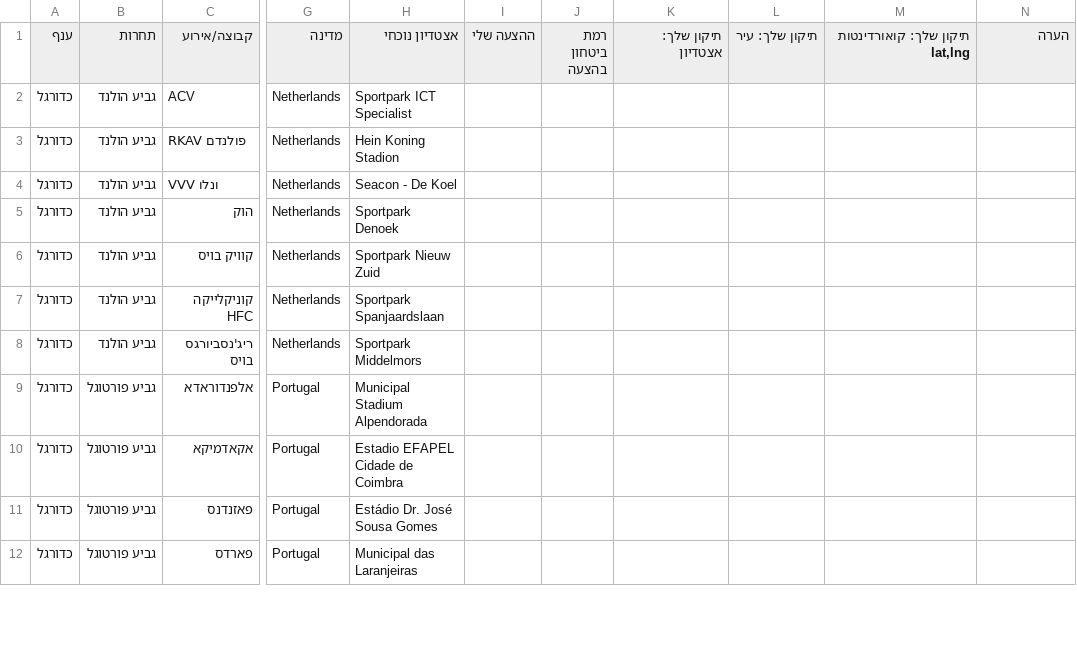
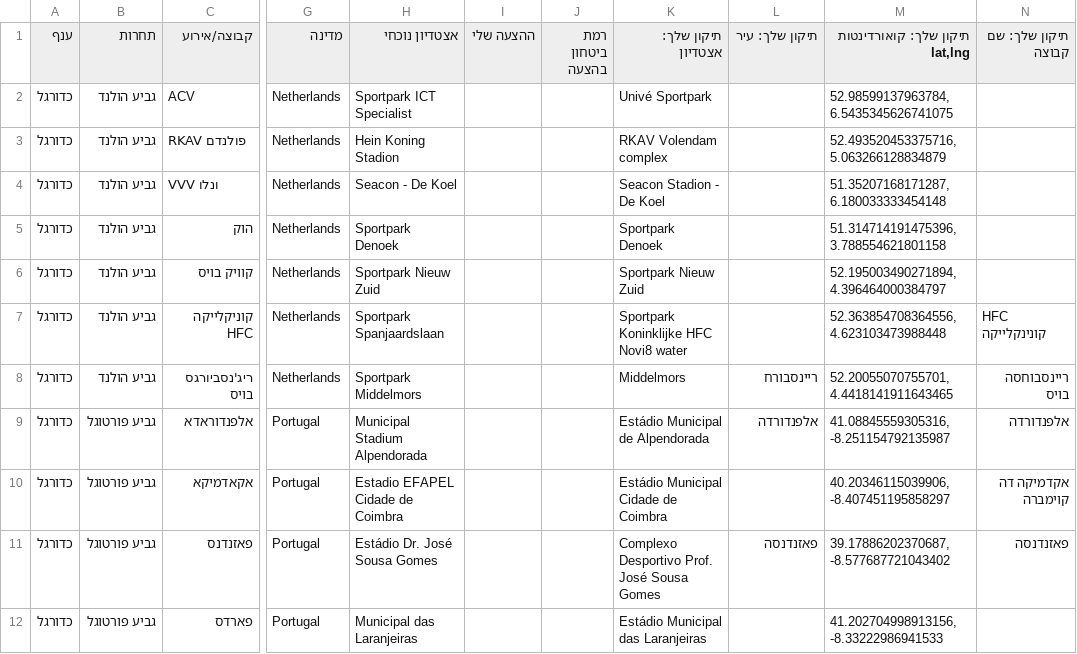
Before and after one commit to Telemiko23/sports-trip, a CSV file: missing_info.csv, drawn as a sheet; only a part is shown, gaps mark what is left out; the diff covers the shown part only; the diff names each change by its address in the sheet, - before the commit and + after, or states it on an @@ line.

```diff
--- a/missing_info.csv
+++ b/missing_info.csv
-N1: הערה
+N1: תיקון שלך: שם קבוצה
-K2 (תיקון שלך: אצטדיון): (empty)
+K2 (תיקון שלך: אצטדיון): Univé Sportpark
-M2 (תיקון שלך: קואורדינטות lat,lng): (empty)
+M2 (תיקון שלך: קואורדינטות lat,lng): 52.98599137963784, 6.5435345626741075
-K3 (תיקון שלך: אצטדיון): (empty)
+K3 (תיקון שלך: אצטדיון): RKAV Volendam complex
-M3 (תיקון שלך: קואורדינטות lat,lng): (empty)
+M3 (תיקון שלך: קואורדינטות lat,lng): 52.493520453375716, 5.063266128834879
-K4 (תיקון שלך: אצטדיון): (empty)
+K4 (תיקון שלך: אצטדיון): Seacon Stadion - De Koel
-M4 (תיקון שלך: קואורדינטות lat,lng): (empty)
+M4 (תיקון שלך: קואורדינטות lat,lng): 51.35207168171287, 6.180033333454148
-K5 (תיקון שלך: אצטדיון): (empty)
+K5 (תיקון שלך: אצטדיון): Sportpark Denoek
-M5 (תיקון שלך: קואורדינטות lat,lng): (empty)
+M5 (תיקון שלך: קואורדינטות lat,lng): 51.314714191475396, 3.788554621801158
-K6 (תיקון שלך: אצטדיון): (empty)
+K6 (תיקון שלך: אצטדיון): Sportpark Nieuw Zuid
-M6 (תיקון שלך: קואורדינטות lat,lng): (empty)
+M6 (תיקון שלך: קואורדינטות lat,lng): 52.195003490271894, 4.396464000384797
-K7 (תיקון שלך: אצטדיון): (empty)
+K7 (תיקון שלך: אצטדיון): Sportpark Koninklijke HFC Novi8 water
-M7 (תיקון שלך: קואורדינטות lat,lng): (empty)
+M7 (תיקון שלך: קואורדינטות lat,lng): 52.363854708364556, 4.623103473988448
-N7 (תיקון שלך: שם קבוצה): (empty)
+N7 (תיקון שלך: שם קבוצה): HFC קונינקלייקה
-K8 (תיקון שלך: אצטדיון): (empty)
+K8 (תיקון שלך: אצטדיון): Middelmors
-L8 (תיקון שלך: עיר): (empty)
+L8 (תיקון שלך: עיר): ריינסבורח
-M8 (תיקון שלך: קואורדינטות lat,lng): (empty)
+M8 (תיקון שלך: קואורדינטות lat,lng): 52.20055070755701, 4.4418141911643465
-N8 (תיקון שלך: שם קבוצה): (empty)
+N8 (תיקון שלך: שם קבוצה): ריינסבוחסה בויס
-K9 (תיקון שלך: אצטדיון): (empty)
+K9 (תיקון שלך: אצטדיון): Estádio Municipal de Alpendorada
-L9 (תיקון שלך: עיר): (empty)
+L9 (תיקון שלך: עיר): אלפנדורדה
-M9 (תיקון שלך: קואורדינטות lat,lng): (empty)
+M9 (תיקון שלך: קואורדינטות lat,lng): 41.08845559305316, -8.251154792135987
-N9 (תיקון שלך: שם קבוצה): (empty)
+N9 (תיקון שלך: שם קבוצה): אלפנדורדה
-K10 (תיקון שלך: אצטדיון): (empty)
+K10 (תיקון שלך: אצטדיון): Estádio Municipal Cidade de Coimbra
-M10 (תיקון שלך: קואורדינטות lat,lng): (empty)
+M10 (תיקון שלך: קואורדינטות lat,lng): 40.20346115039906, -8.407451195858297
-N10 (תיקון שלך: שם קבוצה): (empty)
+N10 (תיקון שלך: שם קבוצה): אקדמיקה דה קוימברה
-K11 (תיקון שלך: אצטדיון): (empty)
+K11 (תיקון שלך: אצטדיון): Complexo Desportivo Prof. José Sousa Gomes
-L11 (תיקון שלך: עיר): (empty)
+L11 (תיקון שלך: עיר): פאזנדנסה
-M11 (תיקון שלך: קואורדינטות lat,lng): (empty)
+M11 (תיקון שלך: קואורדינטות lat,lng): 39.17886202370687, -8.577687721043402
-N11 (תיקון שלך: שם קבוצה): (empty)
+N11 (תיקון שלך: שם קבוצה): פאזנדנסה
-K12 (תיקון שלך: אצטדיון): (empty)
+K12 (תיקון שלך: אצטדיון): Estádio Municipal das Laranjeiras
-M12 (תיקון שלך: קואורדינטות lat,lng): (empty)
+M12 (תיקון שלך: קואורדינטות lat,lng): 41.202704998913156, -8.33222986941533
```
Also changed, not shown: 87 edited cells elsewhere in this file.
